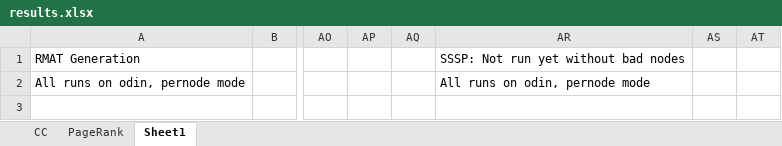
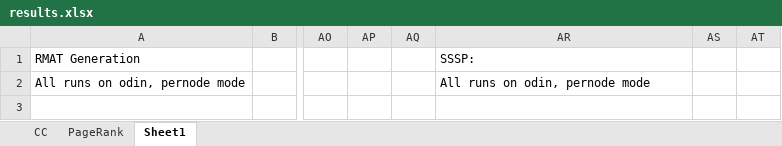
Before and after one commit to sjplimp/mapreduce, an Excel workbook: paper/results.xlsx, sheet Sheet1, drawn as a sheet; only a part is shown, gaps mark what is left out; values as stored, in another font and other column widths than the file's, no borders; charts and pictures not drawn; the diff names each change by its address in the sheet, - before the commit and + after, or states it on an @@ line.

Commit message:
git-svn-id: svn+ssh://software-srn.sandia.gov/svn/mapreduce/trunk@622 3fc257bb-8550-0410-81b3-a5c103da83f7

```diff
--- a/paper/results.xlsx (sheet Sheet1)
+++ b/paper/results.xlsx (sheet Sheet1)
-AR1: SSSP: Not run yet without bad nodes
+AR1: SSSP:
```
Also changed, not shown: charts or pictures.
